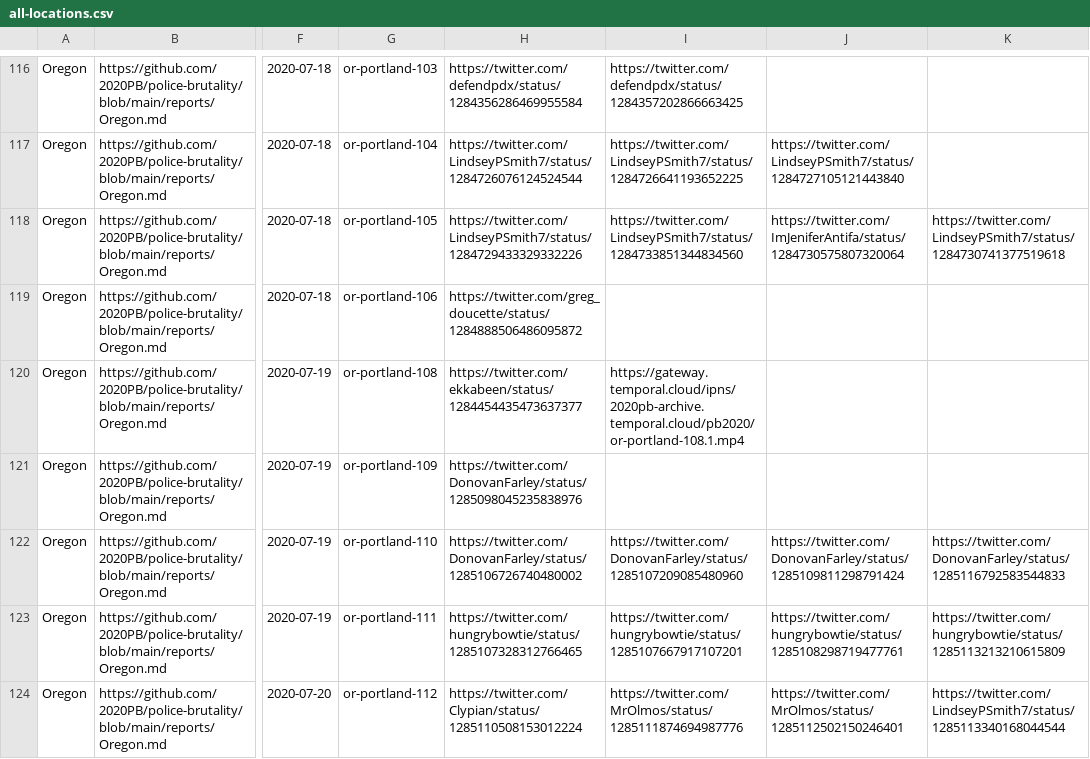
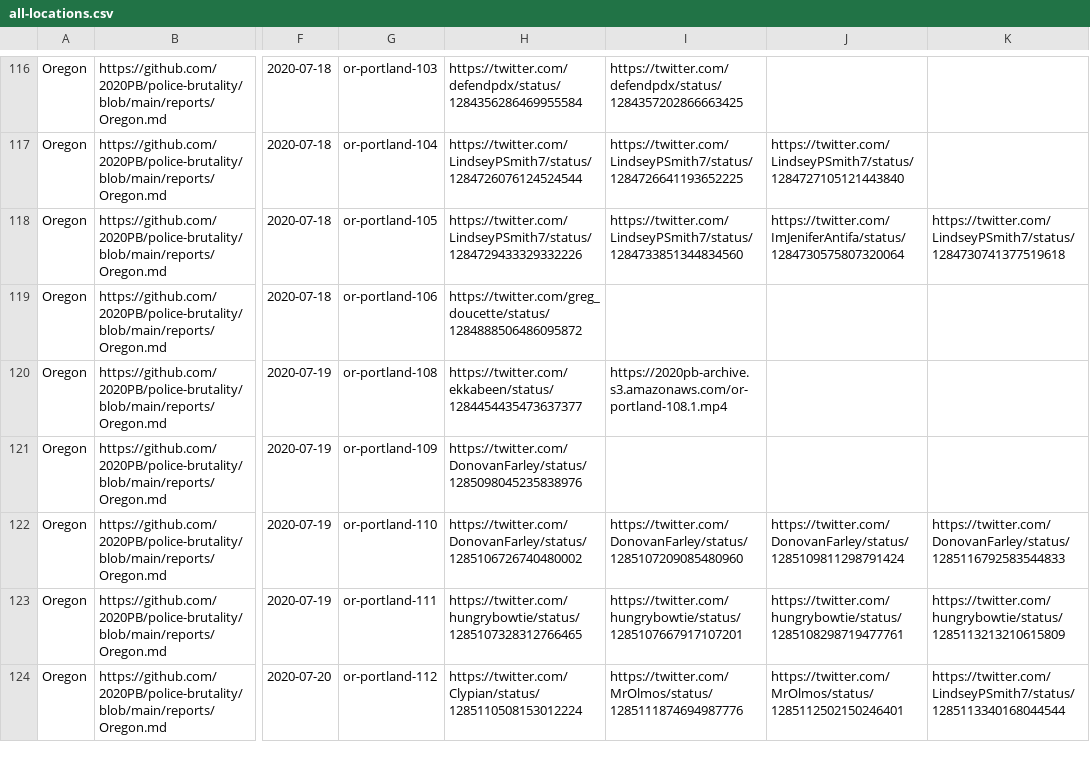
Before and after one commit to 2020PB/police-brutality, a CSV file: all-locations.csv, drawn as a sheet; only a part is shown, gaps mark what is left out; the diff covers the shown part only; the diff names each change by its address in the sheet, - before the commit and + after, or states it on an @@ line.

Commit message:
Update data_build to output generated at c9a9138

```diff
--- a/all-locations.csv
+++ b/all-locations.csv
-I120: https://gateway.temporal.cloud/ipns/2020pb-archive.temporal.cloud/pb2020/or-portland-108.1.mp4
+I120: https://2020pb-archive.s3.amazonaws.com/or-portland-108.1.mp4
```
Also changed, not shown: 36 edited cells elsewhere in this file, 3 other files.
